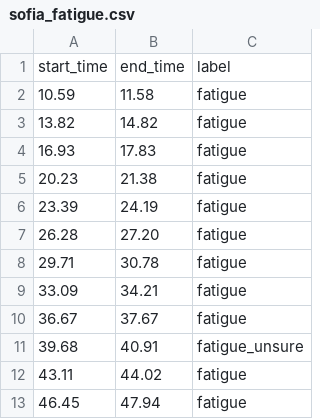
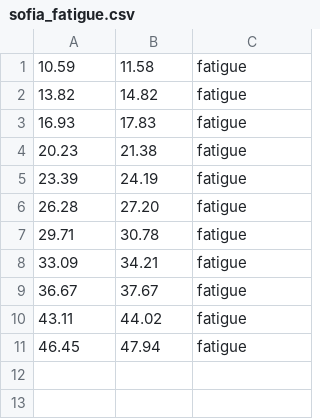
Before and after one commit to faizyabShah/bsp_project, a CSV file: annotations/sofia_fatigue.csv, drawn as a sheet.

```diff
--- a/annotations/sofia_fatigue.csv
+++ b/annotations/sofia_fatigue.csv
@@ -1,2 +1 @@
-start_time,end_time,label
 10.59, 11.58, fatigue
@@ -10,3 +9,2 @@ start_time,end_time,label
 36.67, 37.67, fatigue
-39.68, 40.91, fatigue_unsure
 43.11, 44.02, fatigue
```
Also changed, not shown: annotations/narmeen_fatigue.csv, annotations/narmeen_normal.csv, 4 other files.
